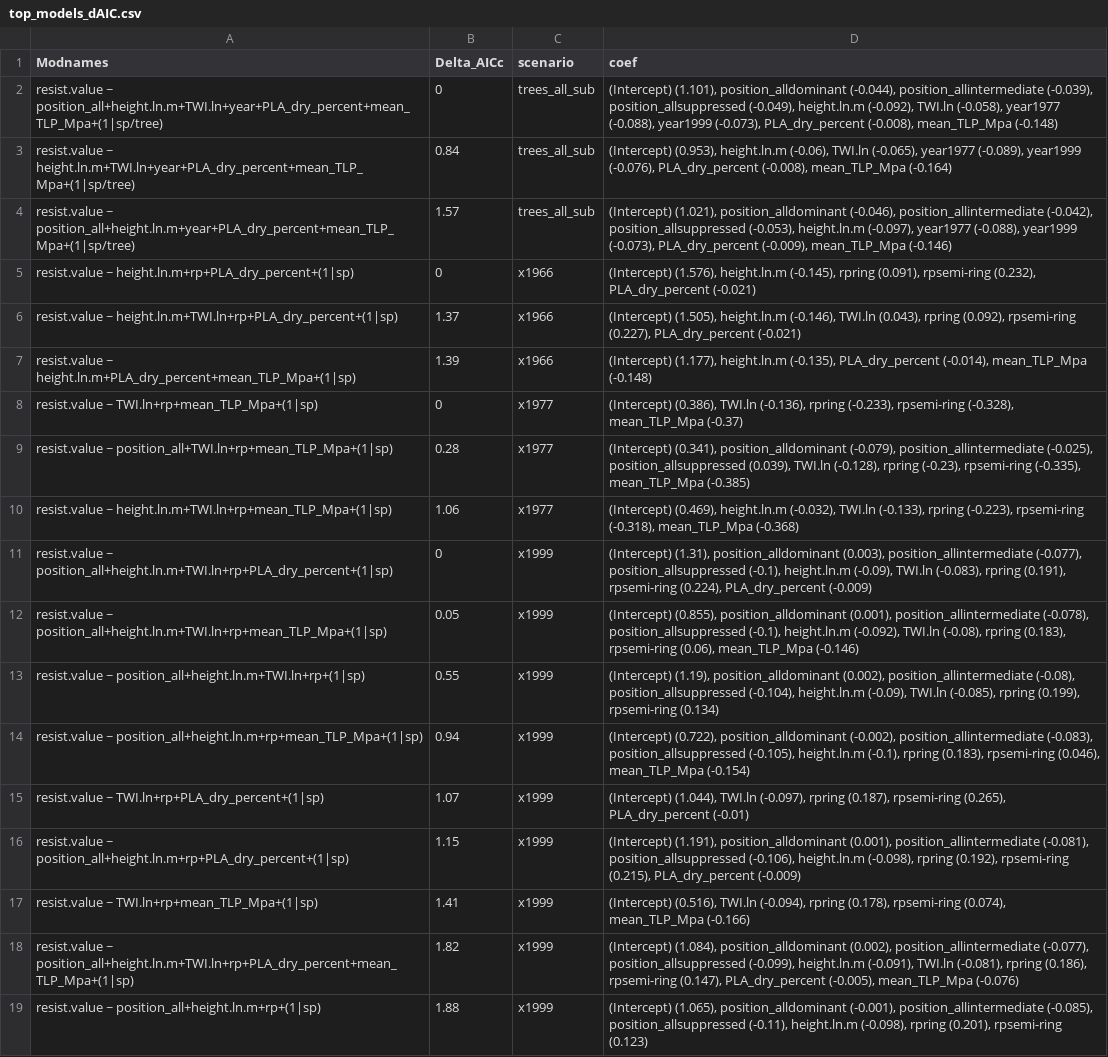
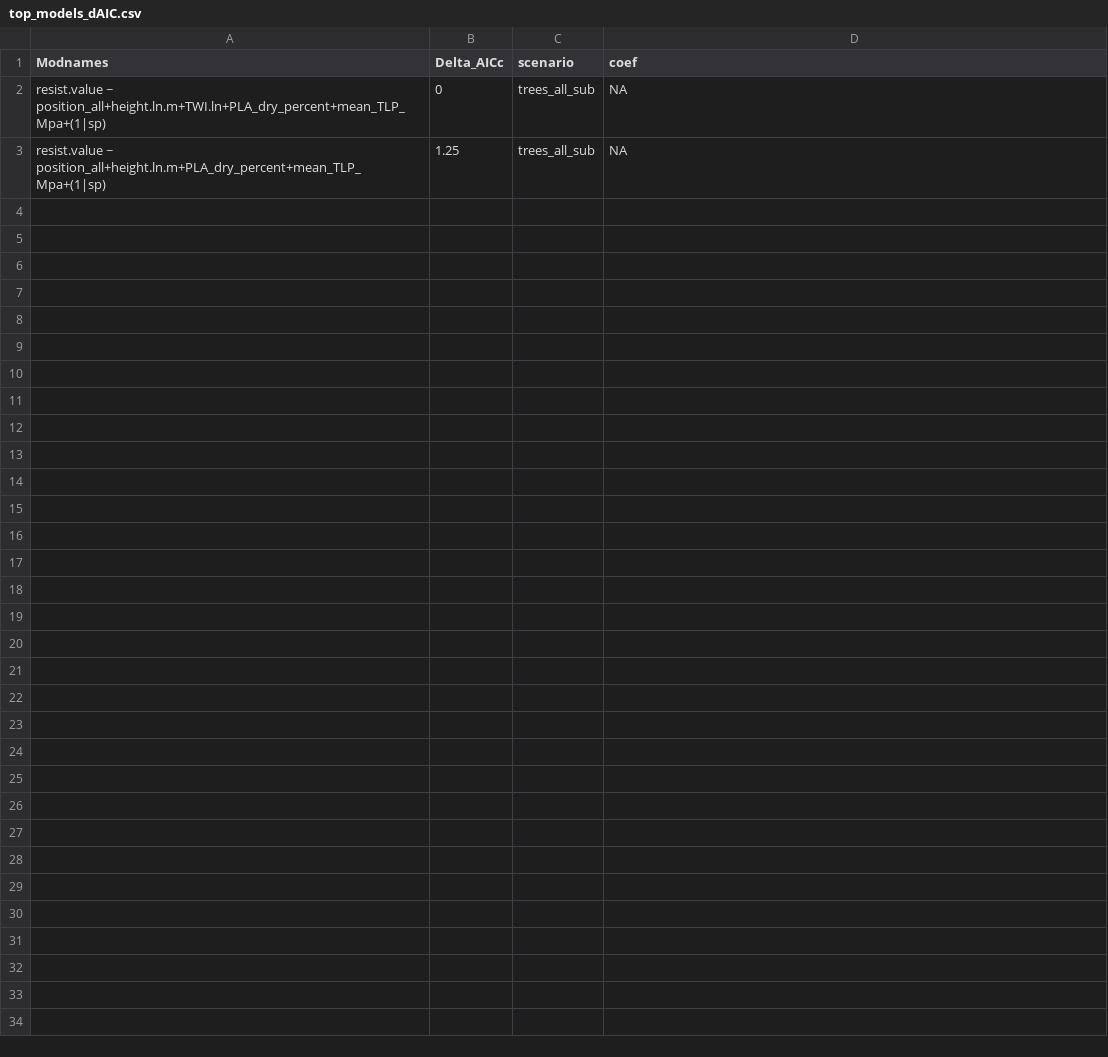
Before and after one commit to SCBI-ForestGEO/McGregor_climate-sensitivity-variation, a CSV file: manuscript/tables_figures/top_models_dAIC.csv, drawn as a sheet.

Commit message:
Tables minorly updated

```diff
--- a/manuscript/tables_figures/top_models_dAIC.csv
+++ b/manuscript/tables_figures/top_models_dAIC.csv
@@ -1,19 +1,3 @@
 "Modnames","Delta_AICc","scenario","coef"
-"resist.value ~ position_all+height.ln.m+TWI.ln+year+PLA_dry_percent+mean_TLP_Mpa+(1|sp/tree)",0,"trees_all_sub","(Intercept) (1.101), position_alldominant (-0.044), position_allintermediate (-0.039), position_allsuppressed (-0.049), height.ln.m (-0.092), TWI.ln (-0.058), year1977 (-0.088), year1999 (-0.073), PLA_dry_percent (-0.008), mean_TLP_Mpa (-0.148)"
-"resist.value ~ height.ln.m+TWI.ln+year+PLA_dry_percent+mean_TLP_Mpa+(1|sp/tree)",0.84,"trees_all_sub","(Intercept) (0.953), height.ln.m (-0.06), TWI.ln (-0.065), year1977 (-0.089), year1999 (-0.076), PLA_dry_percent (-0.008), mean_TLP_Mpa (-0.164)"
-"resist.value ~ position_all+height.ln.m+year+PLA_dry_percent+mean_TLP_Mpa+(1|sp/tree)",1.57,"trees_all_sub","(Intercept) (1.021), position_alldominant (-0.046), position_allintermediate (-0.042), position_allsuppressed (-0.053), height.ln.m (-0.097), year1977 (-0.088), year1999 (-0.073), PLA_dry_percent (-0.009), mean_TLP_Mpa (-0.146)"
-"resist.value ~ height.ln.m+rp+PLA_dry_percent+(1|sp)",0,"x1966","(Intercept) (1.576), height.ln.m (-0.145), rpring (0.091), rpsemi-ring (0.232), PLA_dry_percent (-0.021)"
-"resist.value ~ height.ln.m+TWI.ln+rp+PLA_dry_percent+(1|sp)",1.37,"x1966","(Intercept) (1.505), height.ln.m (-0.146), TWI.ln (0.043), rpring (0.092), rpsemi-ring (0.227), PLA_dry_percent (-0.021)"
-"resist.value ~ height.ln.m+PLA_dry_percent+mean_TLP_Mpa+(1|sp)",1.39,"x1966","(Intercept) (1.177), height.ln.m (-0.135), PLA_dry_percent (-0.014), mean_TLP_Mpa (-0.148)"
-"resist.value ~ TWI.ln+rp+mean_TLP_Mpa+(1|sp)",0,"x1977","(Intercept) (0.386), TWI.ln (-0.136), rpring (-0.233), rpsemi-ring (-0.328), mean_TLP_Mpa (-0.37)"
-"resist.value ~ position_all+TWI.ln+rp+mean_TLP_Mpa+(1|sp)",0.28,"x1977","(Intercept) (0.341), position_alldominant (-0.079), position_allintermediate (-0.025), position_allsuppressed (0.039), TWI.ln (-0.128), rpring (-0.23), rpsemi-ring (-0.335), mean_TLP_Mpa (-0.385)"
-"resist.value ~ height.ln.m+TWI.ln+rp+mean_TLP_Mpa+(1|sp)",1.06,"x1977","(Intercept) (0.469), height.ln.m (-0.032), TWI.ln (-0.133), rpring (-0.223), rpsemi-ring (-0.318), mean_TLP_Mpa (-0.368)"
-"resist.value ~ position_all+height.ln.m+TWI.ln+rp+PLA_dry_percent+(1|sp)",0,"x1999","(Intercept) (1.31), position_alldominant (0.003), position_allintermediate (-0.077), position_allsuppressed (-0.1), height.ln.m (-0.09), TWI.ln (-0.083), rpring (0.191), rpsemi-ring (0.224), PLA_dry_percent (-0.009)"
-"resist.value ~ position_all+height.ln.m+TWI.ln+rp+mean_TLP_Mpa+(1|sp)",0.05,"x1999","(Intercept) (0.855), position_alldominant (0.001), position_allintermediate (-0.078), position_allsuppressed (-0.1), height.ln.m (-0.092), TWI.ln (-0.08), rpring (0.183), rpsemi-ring (0.06), mean_TLP_Mpa (-0.146)"
-"resist.value ~ position_all+height.ln.m+TWI.ln+rp+(1|sp)",0.55,"x1999","(Intercept) (1.19), position_alldominant (0.002), position_allintermediate (-0.08), position_allsuppressed (-0.104), height.ln.m (-0.09), TWI.ln (-0.085), rpring (0.199), rpsemi-ring (0.134)"
-"resist.value ~ position_all+height.ln.m+rp+mean_TLP_Mpa+(1|sp)",0.94,"x1999","(Intercept) (0.722), position_alldominant (-0.002), position_allintermediate (-0.083), position_allsuppressed (-0.105), height.ln.m (-0.1), rpring (0.183), rpsemi-ring (0.046), mean_TLP_Mpa (-0.154)"
-"resist.value ~ TWI.ln+rp+PLA_dry_percent+(1|sp)",1.07,"x1999","(Intercept) (1.044), TWI.ln (-0.097), rpring (0.187), rpsemi-ring (0.265), PLA_dry_percent (-0.01)"
-"resist.value ~ position_all+height.ln.m+rp+PLA_dry_percent+(1|sp)",1.15,"x1999","(Intercept) (1.191), position_alldominant (0.001), position_allintermediate (-0.081), position_allsuppressed (-0.106), height.ln.m (-0.098), rpring (0.192), rpsemi-ring (0.215), PLA_dry_percent (-0.009)"
-"resist.value ~ TWI.ln+rp+mean_TLP_Mpa+(1|sp)",1.41,"x1999","(Intercept) (0.516), TWI.ln (-0.094), rpring (0.178), rpsemi-ring (0.074), mean_TLP_Mpa (-0.166)"
-"resist.value ~ position_all+height.ln.m+TWI.ln+rp+PLA_dry_percent+mean_TLP_Mpa+(1|sp)",1.82,"x1999","(Intercept) (1.084), position_alldominant (0.002), position_allintermediate (-0.077), position_allsuppressed (-0.099), height.ln.m (-0.091), TWI.ln (-0.081), rpring (0.186), rpsemi-ring (0.147), PLA_dry_percent (-0.005), mean_TLP_Mpa (-0.076)"
-"resist.value ~ position_all+height.ln.m+rp+(1|sp)",1.88,"x1999","(Intercept) (1.065), position_alldominant (-0.001), position_allintermediate (-0.085), position_allsuppressed (-0.11), height.ln.m (-0.098), rpring (0.201), rpsemi-ring (0.123)"
+"resist.value ~ position_all+height.ln.m+TWI.ln+PLA_dry_percent+mean_TLP_Mpa+(1|sp)",0,"trees_all_sub",NA
+"resist.value ~ position_all+height.ln.m+PLA_dry_percent+mean_TLP_Mpa+(1|sp)",1.25,"trees_all_sub",NA
```
Also changed, not shown: manuscript/tables_figures/tested_traits_best_coeffs.csv, 3 other files.
